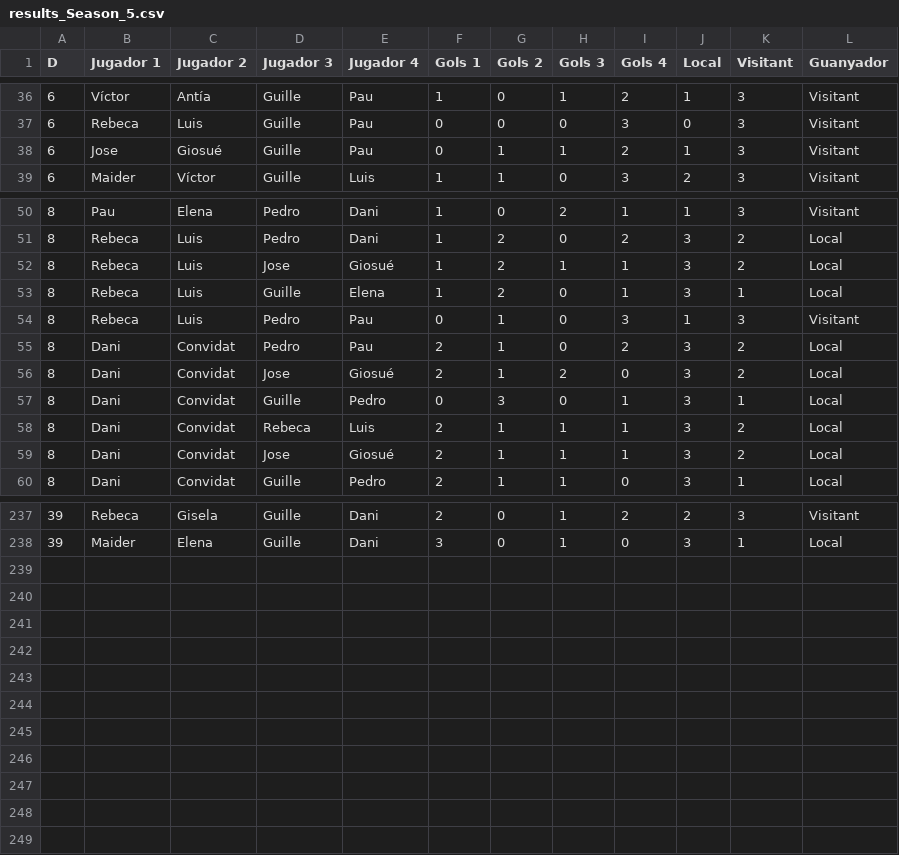
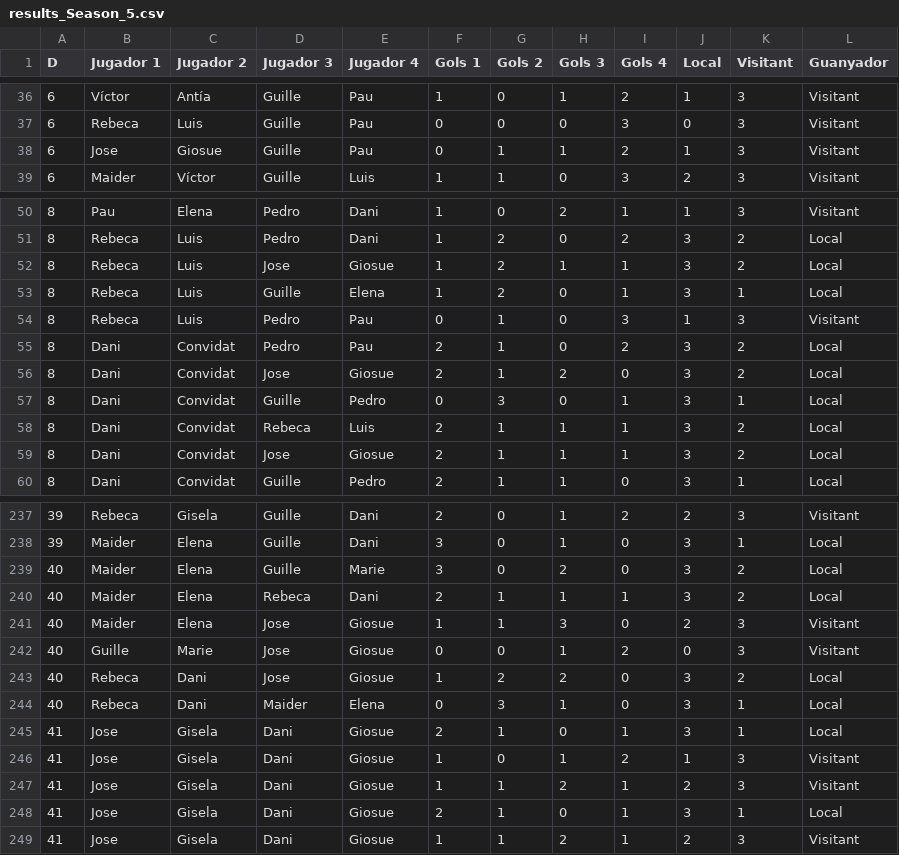
Before and after one commit to pgrebolt/ICEChampionsLeague, a CSV file: generated_files/results_Season_5.csv, drawn as a sheet; only a part is shown, gaps mark what is left out.

Commit message:
Introduced Season 6

```diff
--- a/generated_files/results_Season_5.csv
+++ b/generated_files/results_Season_5.csv
@@ -37,3 +37,3 @@ D,Jugador 1,Jugador 2,Jugador 3,Jugador 4,Gols 1,Gols 2,Gols 3,Gols 4,Local,Visi
 6,Rebeca,Luis,Guille,Pau,0,0,0,3,0,3,Visitant
-6,Jose,Giosué,Guille,Pau,0,1,1,2,1,3,Visitant
+6,Jose,Giosue,Guille,Pau,0,1,1,2,1,3,Visitant
 6,Maider,Víctor,Guille,Luis,1,1,0,3,2,3,Visitant
@@ -51,3 +51,3 @@ D,Jugador 1,Jugador 2,Jugador 3,Jugador 4,Gols 1,Gols 2,Gols 3,Gols 4,Local,Visi
 8,Rebeca,Luis,Pedro,Dani,1,2,0,2,3,2,Local
-8,Rebeca,Luis,Jose,Giosué,1,2,1,1,3,2,Local
+8,Rebeca,Luis,Jose,Giosue,1,2,1,1,3,2,Local
 8,Rebeca,Luis,Guille,Elena,1,2,0,1,3,1,Local
@@ -55,6 +55,6 @@ D,Jugador 1,Jugador 2,Jugador 3,Jugador 4,Gols 1,Gols 2,Gols 3,Gols 4,Local,Visi
 8,Dani,Convidat,Pedro,Pau,2,1,0,2,3,2,Local
-8,Dani,Convidat,Jose,Giosué,2,1,2,0,3,2,Local
+8,Dani,Convidat,Jose,Giosue,2,1,2,0,3,2,Local
 8,Dani,Convidat,Guille,Pedro,0,3,0,1,3,1,Local
 8,Dani,Convidat,Rebeca,Luis,2,1,1,1,3,2,Local
-8,Dani,Convidat,Jose,Giosué,2,1,1,1,3,2,Local
+8,Dani,Convidat,Jose,Giosue,2,1,1,1,3,2,Local
 8,Dani,Convidat,Guille,Pedro,2,1,1,0,3,1,Local
@@ -238 +238,12 @@ D,Jugador 1,Jugador 2,Jugador 3,Jugador 4,Gols 1,Gols 2,Gols 3,Gols 4,Local,Visi
 39,Maider,Elena,Guille,Dani,3,0,1,0,3,1,Local
+40,Maider,Elena,Guille,Marie,3,0,2,0,3,2,Local
+40,Maider,Elena,Rebeca,Dani,2,1,1,1,3,2,Local
+40,Maider,Elena,Jose,Giosue,1,1,3,0,2,3,Visitant
+40,Guille,Marie,Jose,Giosue,0,0,1,2,0,3,Visitant
+40,Rebeca,Dani,Jose,Giosue,1,2,2,0,3,2,Local
+40,Rebeca,Dani,Maider,Elena,0,3,1,0,3,1,Local
+41,Jose,Gisela,Dani,Giosue,2,1,0,1,3,1,Local
+41,Jose,Gisela,Dani,Giosue,1,0,1,2,1,3,Visitant
+41,Jose,Gisela,Dani,Giosue,1,1,2,1,2,3,Visitant
+41,Jose,Gisela,Dani,Giosue,2,1,0,1,3,1,Local
+41,Jose,Gisela,Dani,Giosue,1,1,2,1,2,3,Visitant
```
Also changed, not shown: 17 other files.
